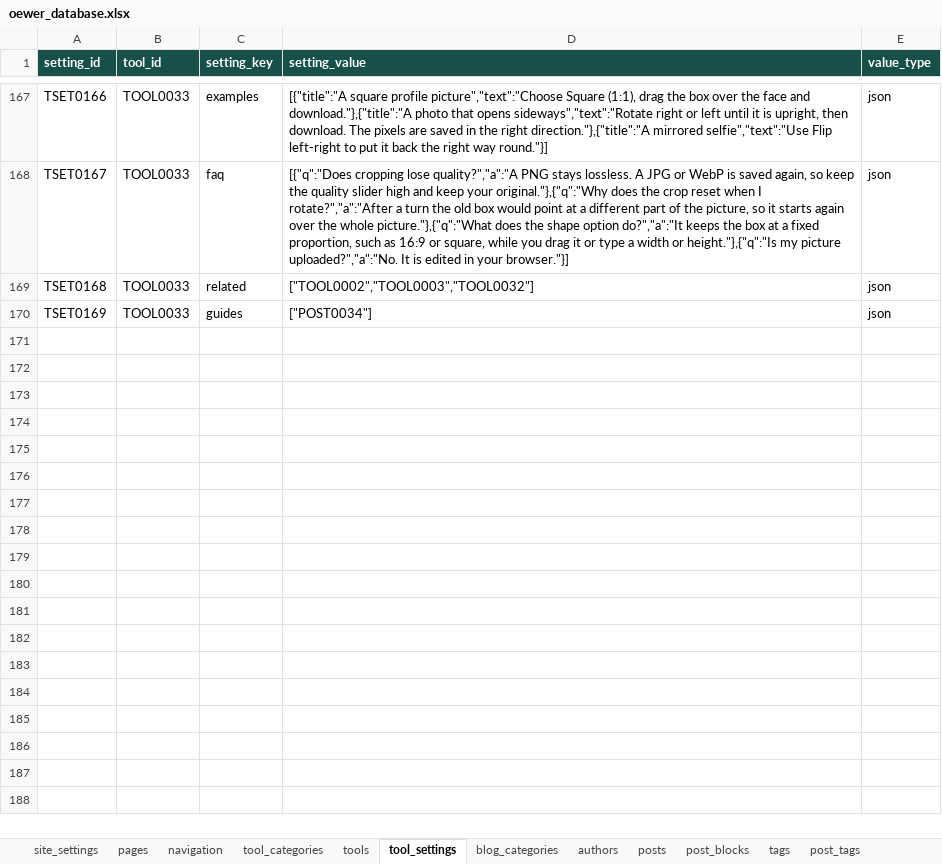
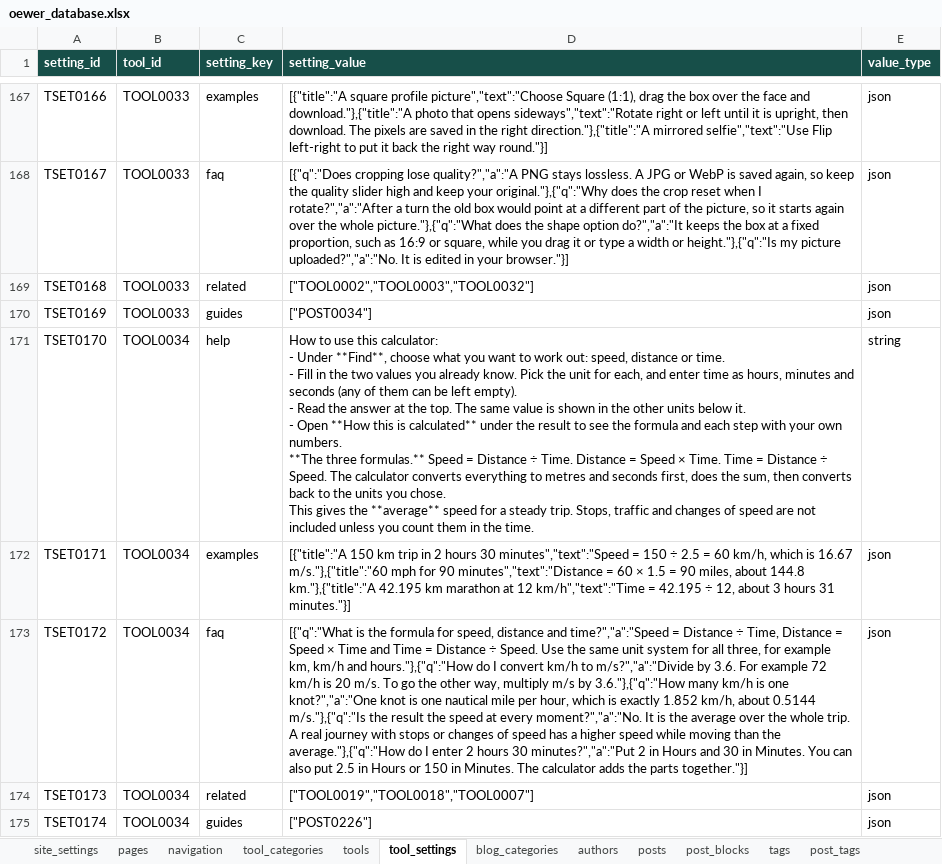
Before and after one commit to oewersolutions/oewer-tools, an Excel workbook: data/oewer_database.xlsx, sheet tool_settings, drawn as a sheet; only a part is shown, gaps mark what is left out; values as stored, in another font and other column widths than the file's, no borders; ↵ is a line break in a cell; the diff names each change by its address in the sheet, - before the commit and + after, or states it on an @@ line.

```diff
--- a/data/oewer_database.xlsx (sheet tool_settings)
+++ b/data/oewer_database.xlsx (sheet tool_settings)
+row 171: TSET0170 | TOOL0034 | help | How to use this calculator: ↵ - Under **Find**, choose what you want to work out: speed, distance or time. ↵ - Fill in the two values you already know. Pick the unit for each, and enter time as hours, minutes and seconds (any of them can be left empty). ↵ - Read the answer at the top. The same value is shown in the other units below it. ↵ - Open **How this is calculated** under the result to see the formula and each step with your own numbers. ↵ **The three formulas.** Speed = Distance ÷ Time. Distance = Speed × Time. Time = Distance ÷ Speed. The calculator converts everything to metres and seconds first, does the sum, then converts back to the units you chose. ↵ This gives the **average** speed for a steady trip. Stops, traffic and changes of speed are not included unless you count them in the time. | string
+row 172: TSET0171 | TOOL0034 | examples | [{"title":"A 150 km trip in 2 hours 30 minutes","text":"Speed = 150 ÷ 2.5 = 60 km/h, which is 16.67 m/s."},{"title":"60 mph for 90 minutes","text":"Distance = 60 × 1.5 = 90 miles, about 144.8 km."},{"title":"A 42.195 km marathon at 12 km/h","text":"Time = 42.195 ÷ 12, about 3 hours 31 minutes."}] | json
+row 173: TSET0172 | TOOL0034 | faq | [{"q":"What is the formula for speed, distance and time?","a":"Speed = Distance ÷ Time, Distance = Speed × Time and Time = Distance ÷ Speed. Use the same unit system for all three, for example km, km/h and hours."},{"q":"How do I convert km/h to m/s?","a":"Divide by 3.6. For example 72 km/h is 20 m/s. To go the other way, multiply m/s by 3.6."},{"q":"How many km/h is one knot?","a":"One knot is one nautical mile per hour, which is exactly 1.852 km/h, about 0.5144 m/s."},{"q":"Is the result the speed at every moment?","a":"No. It is the average over the whole trip. A real journey with stops or changes of speed has a higher speed while moving than the average."},{"q":"How do I enter 2 hours 30 minutes?","a":"Put 2 in Hours and 30 in Minutes. You can also put 2.5 in Hours or 150 in Minutes. The calculator adds the parts together."}] | json
+row 174: TSET0173 | TOOL0034 | related | ["TOOL0019","TOOL0018","TOOL0007"] | json
+row 175: TSET0174 | TOOL0034 | guides | ["POST0226"] | json
```
Also changed, not shown: sheet post_blocks, sheet tags, sheet post_tags, sheet tools, sheet posts, 12 other files.
